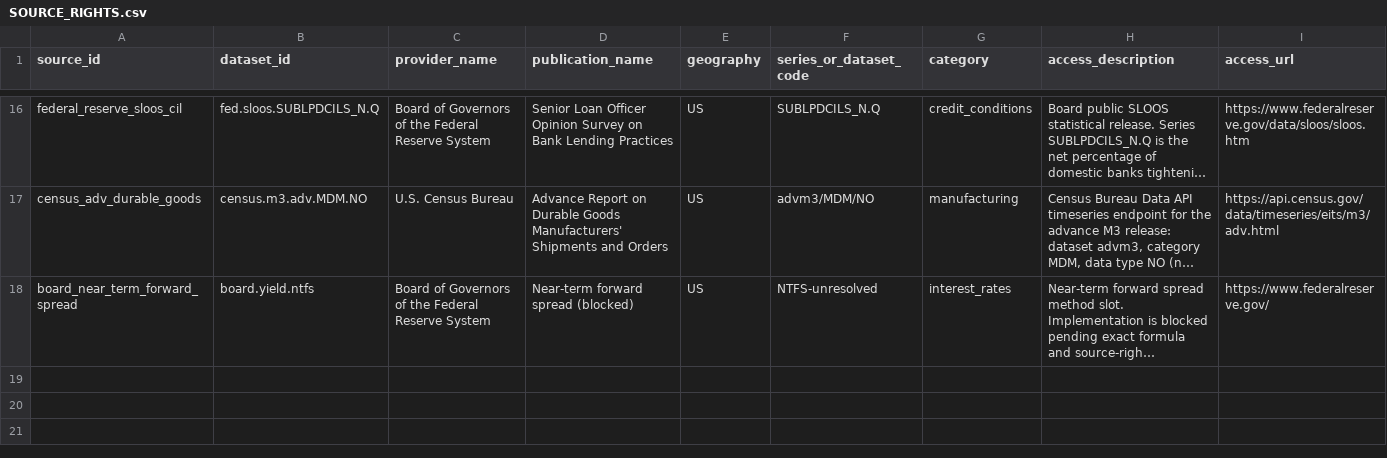
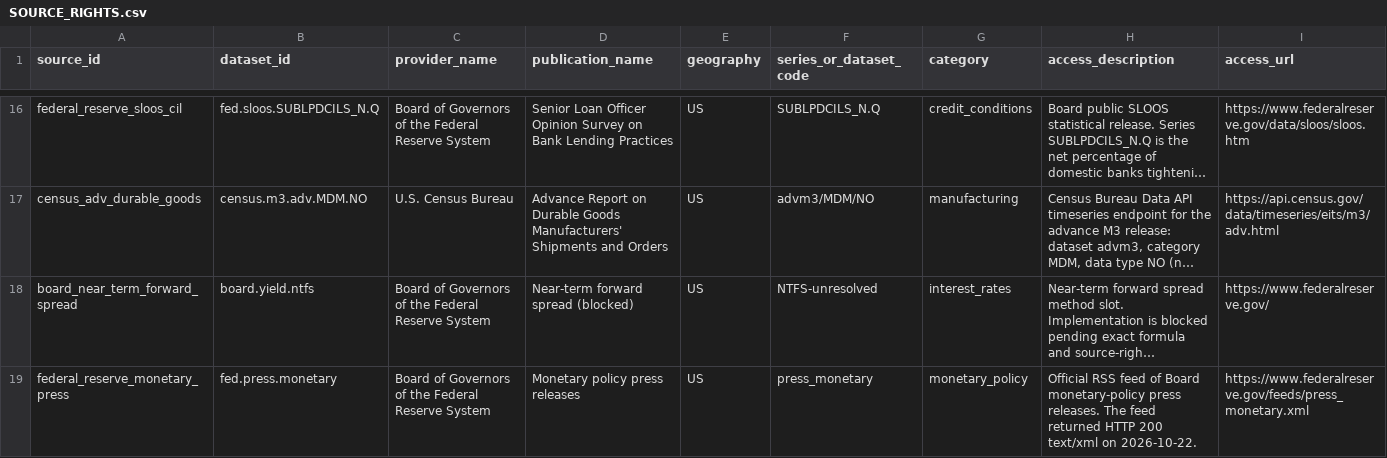
Before and after one commit to samjkitchin-debug/aqil, a CSV file: docs/sources/SOURCE_RIGHTS.csv, drawn as a sheet; only a part is shown, gaps mark what is left out; long unchanged cells end in …; rows hold the shown columns only; the diff names each change by its address in the sheet, - before the commit and + after, or states it on an @@ line.

Commit message:
Poll registered sources locally and store Federal Reserve press releases.
A locked refresh keeps each source in its own transaction, and Today separates a recent publication from older releases and the historical series.

```diff
--- a/docs/sources/SOURCE_RIGHTS.csv
+++ b/docs/sources/SOURCE_RIGHTS.csv
+row 19: federal_reserve_monetary_press | fed.press.monetary | Board of Governors of the Federal Reserve System | Monetary policy press releases | US | press_monetary | monetary_policy | Official RSS feed of Board monetary-policy press releases. The feed returned HTTP 200 text/xml on 2026-10-22. | https://www.federalreserve.gov/feeds/press_monetary.xml
```
Also changed, not shown: docs/07_BUILD_BACKLOG.csv, 22 other files.
